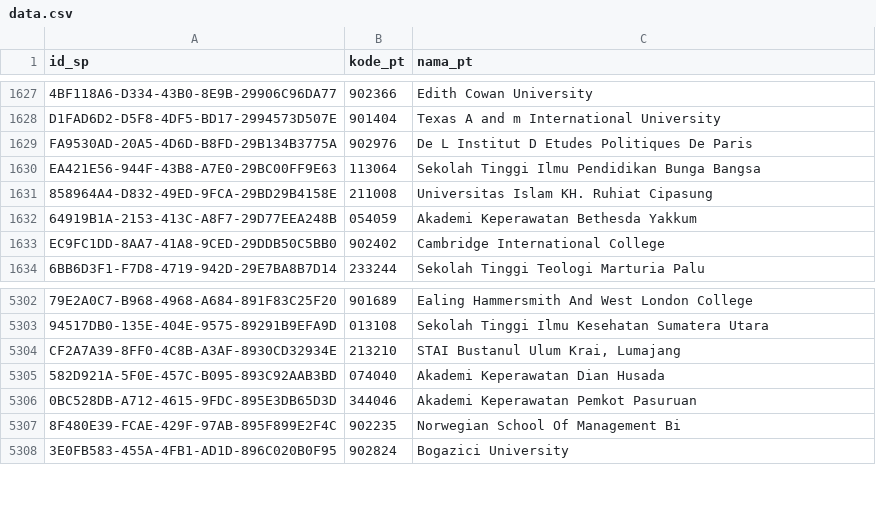
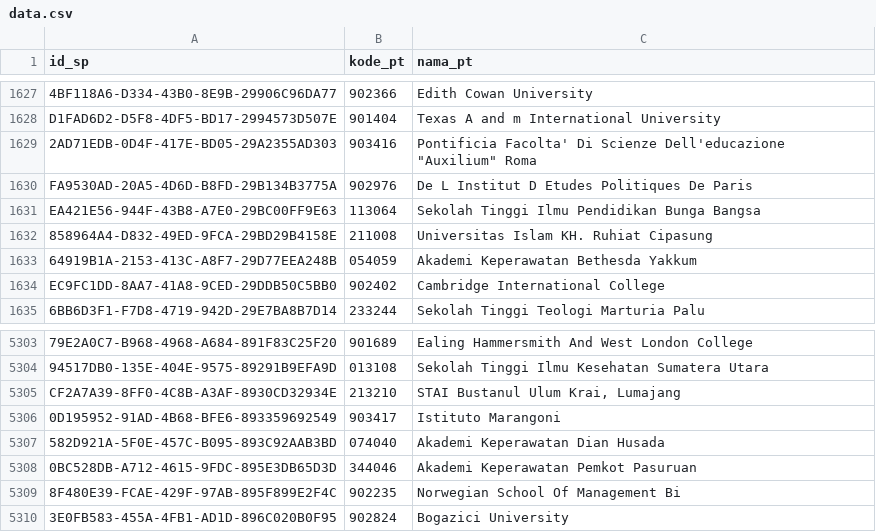
Before and after one commit to mzakiyuddin/daftar-perguruan-tinggi-indonesia, a CSV file: data/data.csv, drawn as a sheet; only a part is shown, gaps mark what is left out; the diff names each change by its address in the sheet, - before the commit and + after, or states it on an @@ line.

```diff
--- a/data/data.csv
+++ b/data/data.csv
+row 1629: 2AD71EDB-0D4F-417E-BD05-29A2355AD303 | 903416 | Pontificia Facolta' Di Scienze Dell'educazione "Auxilium" Roma
+row 5306: 0D195952-91AD-4B68-BFE6-893359692549 | 903417 | Istituto Marangoni
```
Also changed, not shown: 1 other file.
